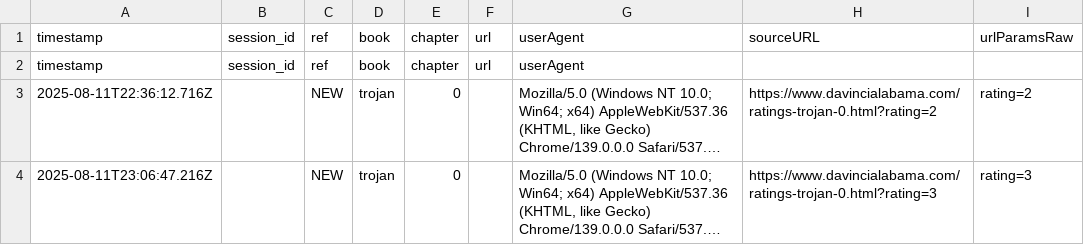
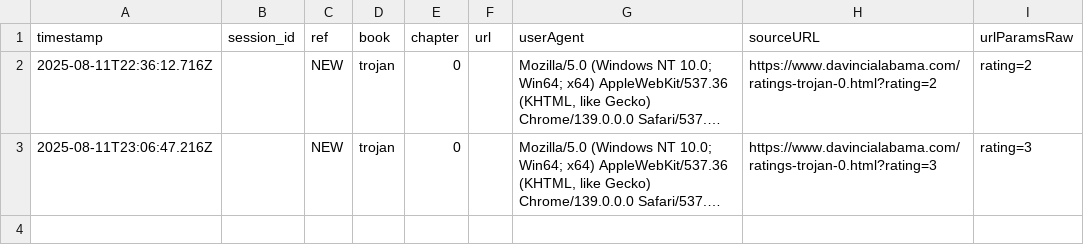
Before and after one commit to SMorris-DaVinci/referral-codes, a CSV file: tip-intent-log.csv, drawn as a sheet; long unchanged cells end in …; the diff names each change by its address in the sheet, - before the commit and + after, or states it on an @@ line.

Commit message:
Update tip-intent-log.csv

```diff
--- a/tip-intent-log.csv
+++ b/tip-intent-log.csv
-row 2: timestamp | session_id | ref | book | chapter | url | userAgent
```
